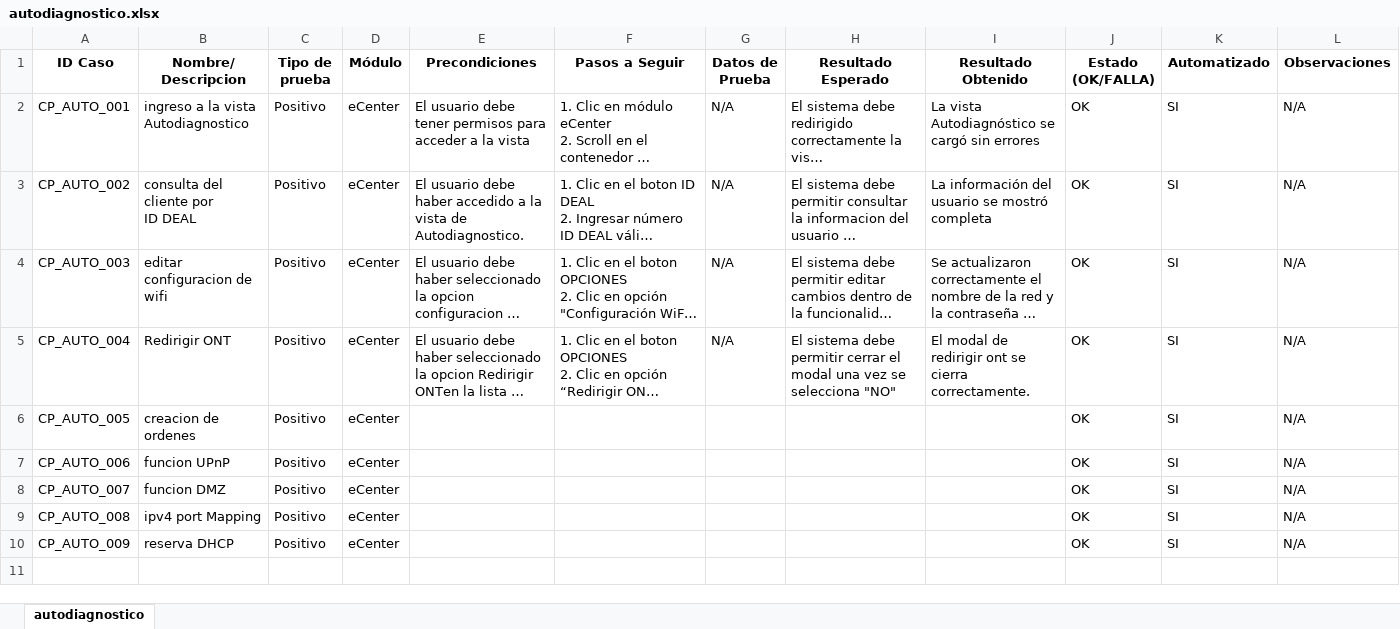
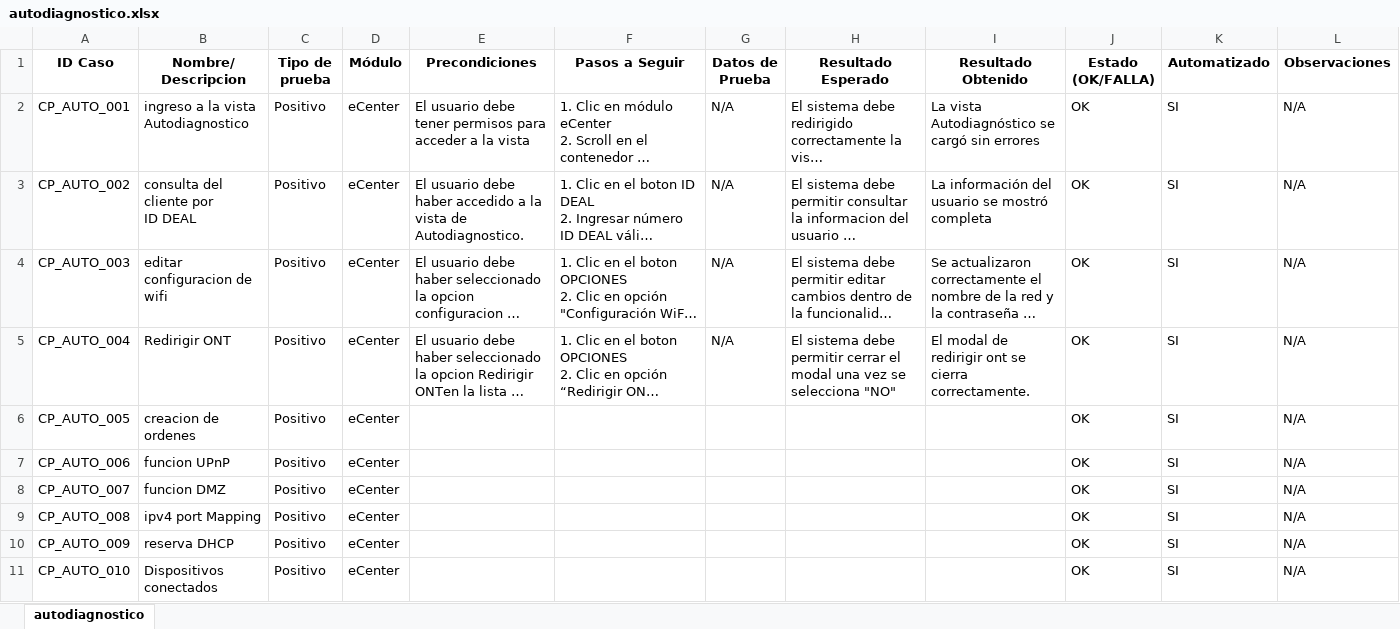
Before and after one commit to karencarrilloo/Automatizacion, an Excel workbook: docs/test-cases/autodiagnostico.xlsx, sheet autodiagnostico, drawn as a sheet; long unchanged cells end in …; values as stored, in another font and other column widths than the file's, no borders; the diff names each change by its address in the sheet, - before the commit and + after, or states it on an @@ line.

Commit message:
se agregaron los casos de prueba al codigo de autodiagnostico, realizar ajustes del codigo

```diff
--- a/docs/test-cases/autodiagnostico.xlsx (sheet autodiagnostico)
+++ b/docs/test-cases/autodiagnostico.xlsx (sheet autodiagnostico)
+row 11: CP_AUTO_010 | Dispositivos conectados | Positivo | eCenter |  |  |  |  |  | OK | SI | N/A
```
Also changed, not shown: 3 other files.
